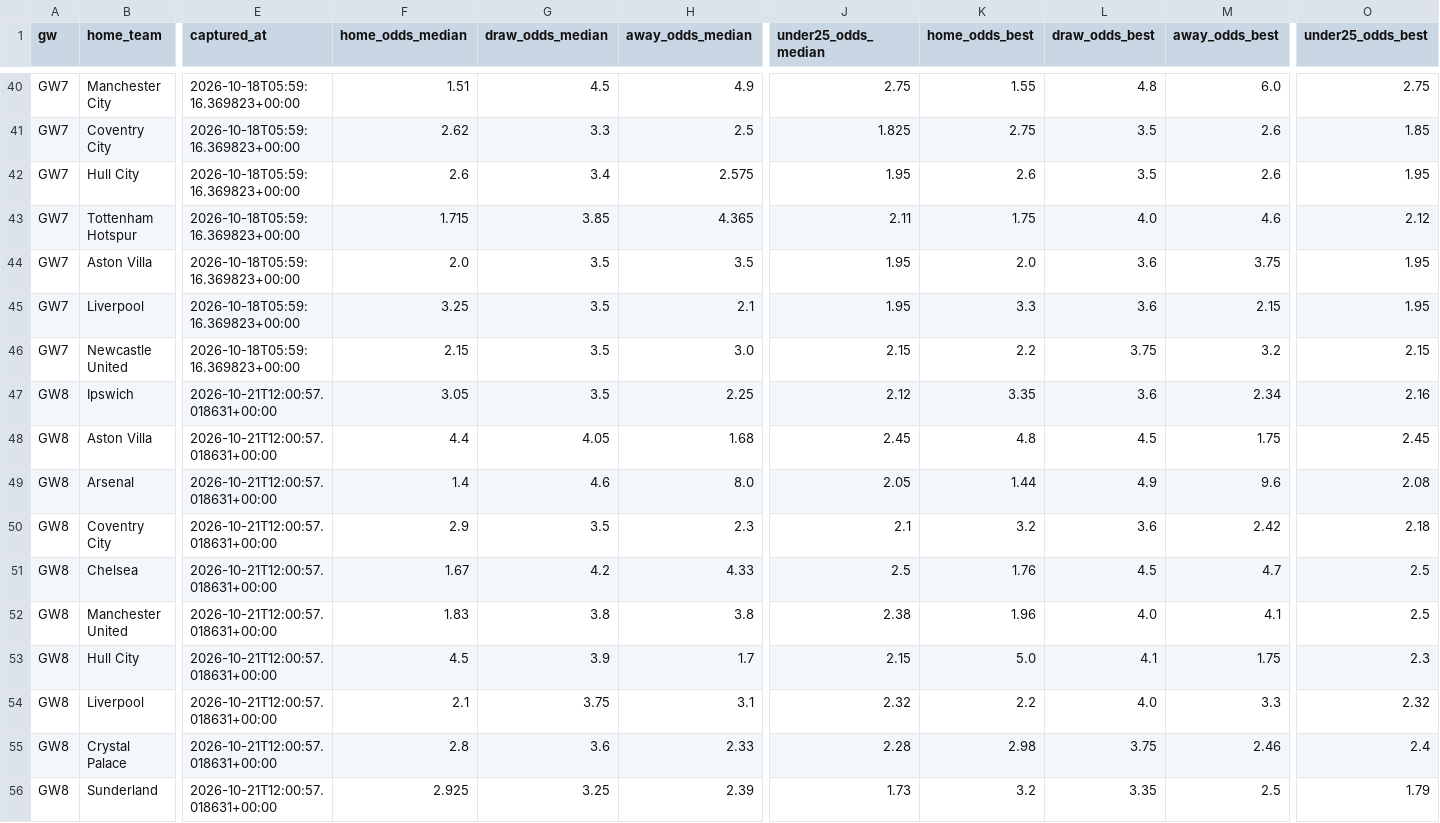
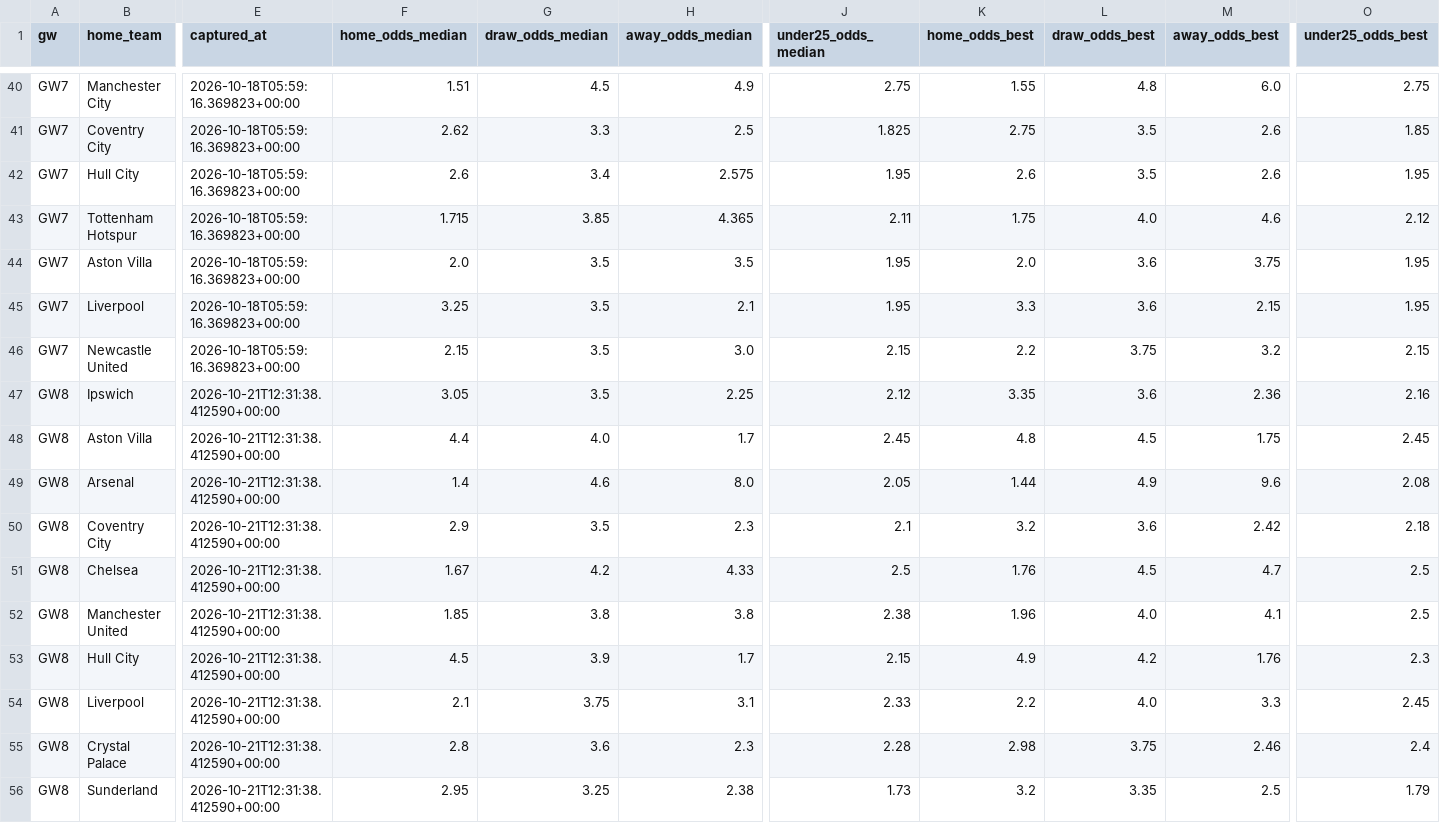
Before and after one commit to jackmaher08/FiveStat, a CSV file: data/tables/bookie_raw_odds_by_gw.csv, drawn as a sheet; only a part is shown, gaps mark what is left out; the diff covers the shown part only; the diff names each change by its address in the sheet, - before the commit and + after, or states it on an @@ line.

```diff
--- a/data/tables/bookie_raw_odds_by_gw.csv
+++ b/data/tables/bookie_raw_odds_by_gw.csv
-E47:E56 (captured_at): 2026-10-21T12:00:57.018631+00:00
+E47:E56 (captured_at): 2026-10-21T12:31:38.412590+00:00
-M47 (away_odds_best): 2.34
+M47 (away_odds_best): 2.36
-G48 (draw_odds_median): 4.05
+G48 (draw_odds_median): 4.0
-H48 (away_odds_median): 1.68
+H48 (away_odds_median): 1.7
-F52 (home_odds_median): 1.83
+F52 (home_odds_median): 1.85
-K53 (home_odds_best): 5.0
+K53 (home_odds_best): 4.9
-L53 (draw_odds_best): 4.1
+L53 (draw_odds_best): 4.2
-M53 (away_odds_best): 1.75
+M53 (away_odds_best): 1.76
-J54 (under25_odds_median): 2.32
+J54 (under25_odds_median): 2.33
-O54 (under25_odds_best): 2.32
+O54 (under25_odds_best): 2.45
-H55 (away_odds_median): 2.33
+H55 (away_odds_median): 2.3
-F56 (home_odds_median): 2.925
+F56 (home_odds_median): 2.95
-H56 (away_odds_median): 2.39
+H56 (away_odds_median): 2.38
```
Also changed, not shown: 15 edited cells elsewhere in this file, data/tables/bookie_ou_by_gw.csv, data/tables/bookie_win_by_gw.csv, 21 other files.
